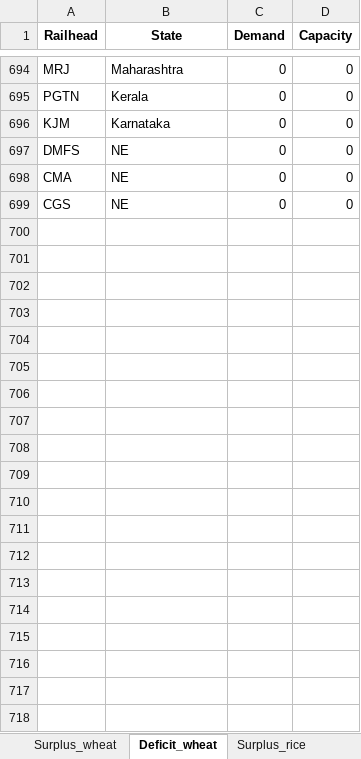
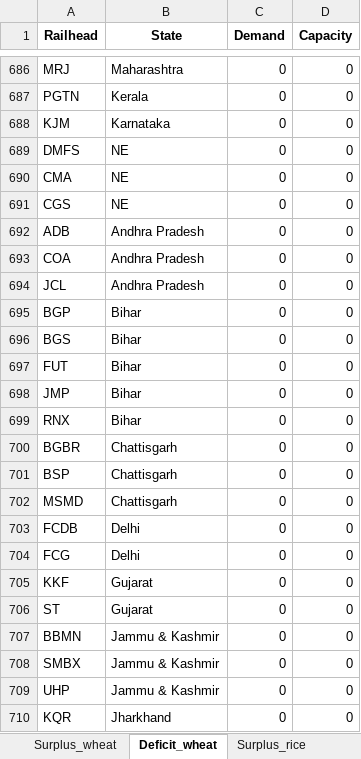
Before and after one commit to Saurabh-Gawande/fcitool, an Excel workbook: Input/Monthly_Template_M1.xlsx, sheet Deficit_wheat, drawn as a sheet; only a part is shown, gaps mark what is left out; values as stored, in another font and other column widths than the file's, no borders; the diff covers the shown part only; the diff names each change by its address in the sheet, - before the commit and + after, or states it on an @@ line.

```diff
--- a/Input/Monthly_Template_M1.xlsx (sheet Deficit_wheat)
+++ b/Input/Monthly_Template_M1.xlsx (sheet Deficit_wheat)
+row 692: ADB | Andhra Pradesh | 0 | 0
+row 693: COA | Andhra Pradesh | 0 | 0
+row 694: JCL | Andhra Pradesh | 0 | 0
+row 695: BGP | Bihar | 0 | 0
+row 696: BGS | Bihar | 0 | 0
+row 697: FUT | Bihar | 0 | 0
+row 698: JMP | Bihar | 0 | 0
+row 699: RNX | Bihar | 0 | 0
+row 700: BGBR | Chattisgarh | 0 | 0
+row 701: BSP | Chattisgarh | 0 | 0
+row 702: MSMD | Chattisgarh | 0 | 0
+row 703: FCDB | Delhi | 0 | 0
+row 704: FCG | Delhi | 0 | 0
+row 705: KKF | Gujarat | 0 | 0
+row 706: ST | Gujarat | 0 | 0
+row 707: BBMN | Jammu & Kashmir | 0 | 0
+row 708: SMBX | Jammu & Kashmir | 0 | 0
+row 709: UHP | Jammu & Kashmir | 0 | 0
+row 710: KQR | Jharkhand | 0 | 0
```
Also changed, not shown: 78 added rows and 8 removed rows elsewhere in this sheet, sheet Surplus_wheat, sheet Surplus_rice, sheet Deficit_rice, Frontend/public/data/Updated_railhead_list.xlsx, Input/Temp_balanced_DPT_scen1.xlsx, 28 other files.
